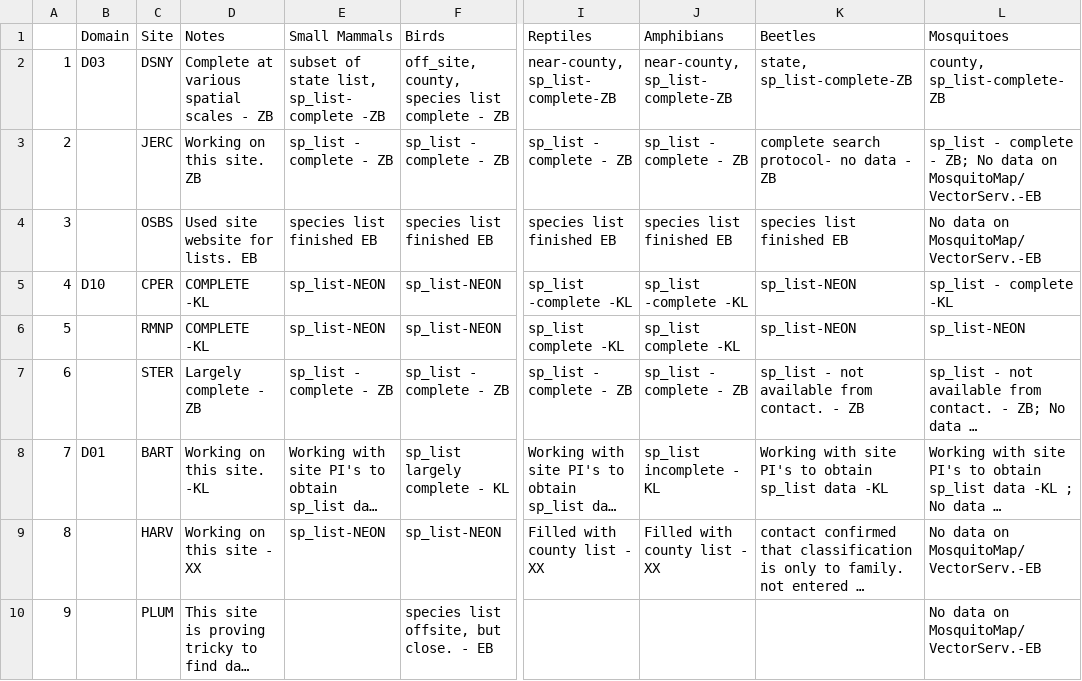
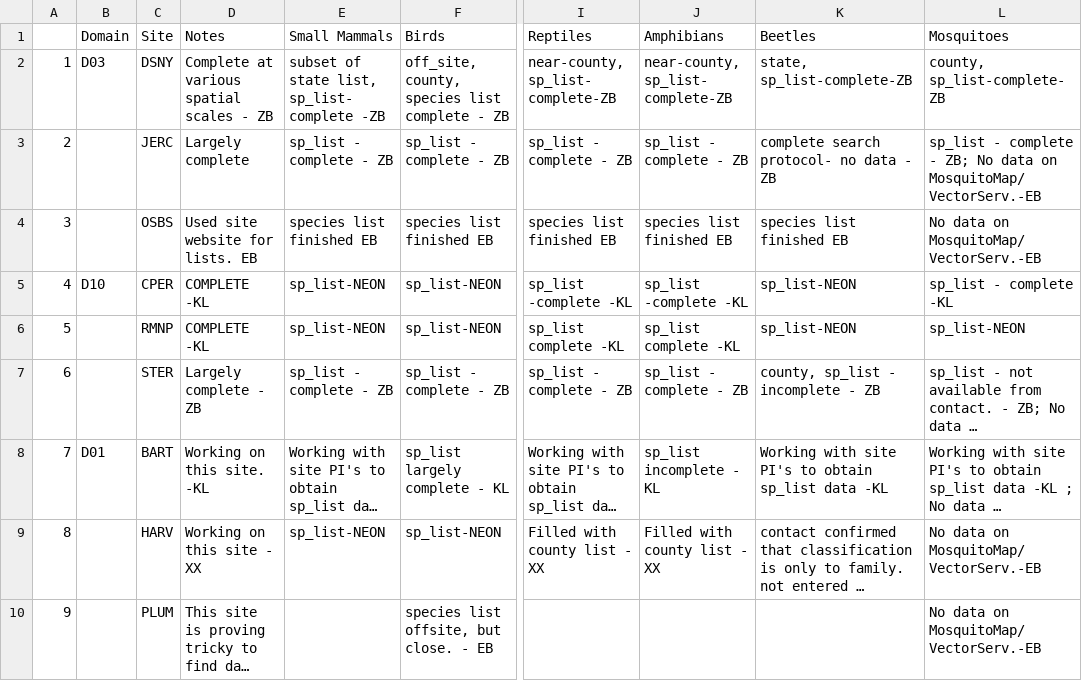
Before and after one commit to fluby/neonetods, a CSV file: data/task_matrix.csv, drawn as a sheet; only a part is shown, gaps mark what is left out; long unchanged cells end in …; the diff names each change by its address in the sheet, - before the commit and + after, or states it on an @@ line.

```diff
--- a/data/task_matrix.csv
+++ b/data/task_matrix.csv
-D3 (Notes): Working on this site. ZB
+D3 (Notes): Largely complete
-K7 (Beetles): sp_list - not available from contact. - ZB
+K7 (Beetles): county, sp_list - incomplete - ZB
```
Also changed, not shown: data/activities.csv, data/sp_list_inverts.csv.
